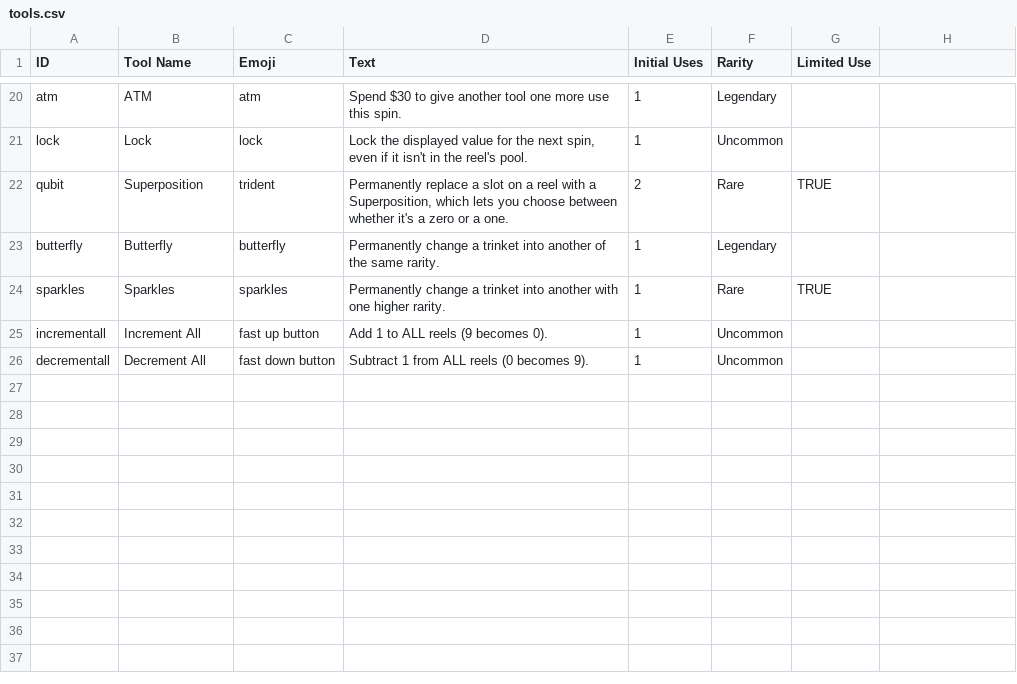
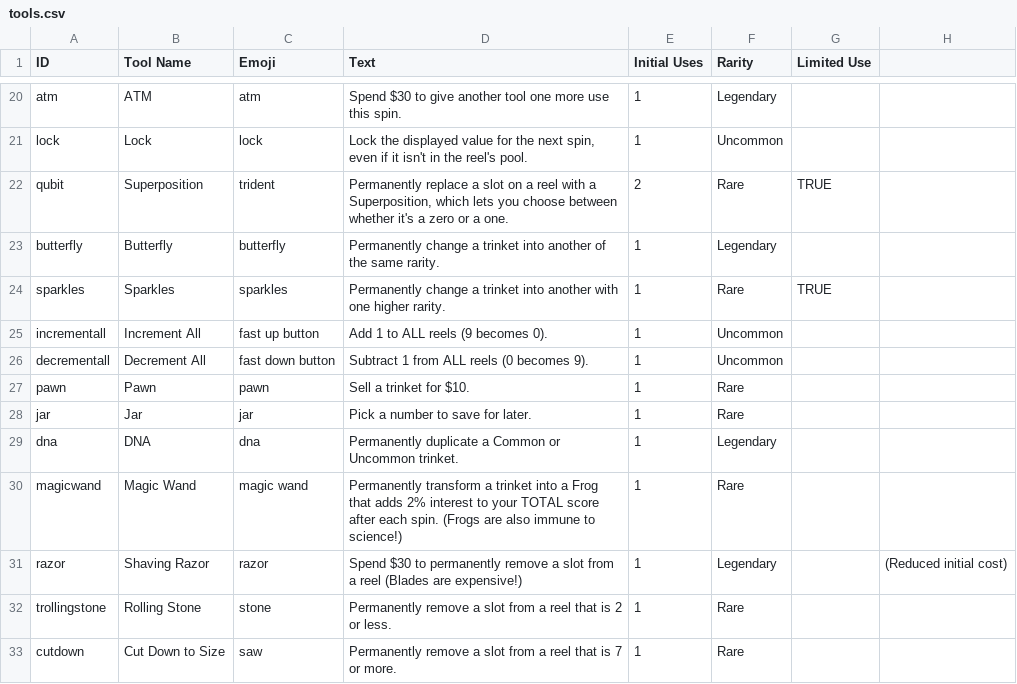
Before and after one commit to lgtyqz/rngdlelike, a CSV file: data/catalog/tools.csv, drawn as a sheet; only a part is shown, gaps mark what is left out.

Commit message:
wip: new trinkets & tools, needs balancing

```diff
--- a/data/catalog/tools.csv
+++ b/data/catalog/tools.csv
@@ -26 +26,8 @@ incrementall,Increment All,fast up button,Add 1 to ALL reels (9 becomes 0).,1,Un
 decrementall,Decrement All,fast down button,Subtract 1 from ALL reels (0 becomes 9).,1,Uncommon,
+pawn,Pawn,pawn,Sell a trinket for $10.,1,Rare,,
+jar,Jar,jar,Pick a number to save for later.,1,Rare,,
+dna,DNA,dna,Permanently duplicate a Common or Uncommon trinket.,1,Legendary,,
+magicwand,Magic Wand,magic wand,Permanently transform a trinket into a Frog that adds 2% interest to your TOTAL score after each spin. (Frogs are also immune to science!),1,Rare,,
+razor,Shaving Razor,razor,Spend $30 to permanently remove a slot from a reel (Blades are expensive!),1,Legendary,,(Reduced initial cost)
+trollingstone,Rolling Stone,stone,Permanently remove a slot from a reel that is 2 or less.,1,Rare,,
+cutdown,Cut Down to Size,saw,Permanently remove a slot from a reel that is 7 or more.,1,Rare,,
```
Also changed, not shown: data/catalog/trinkets.csv, 8 other files.
